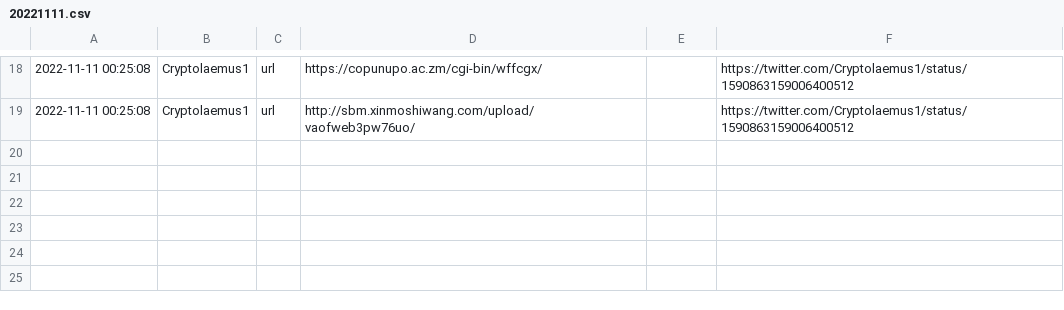
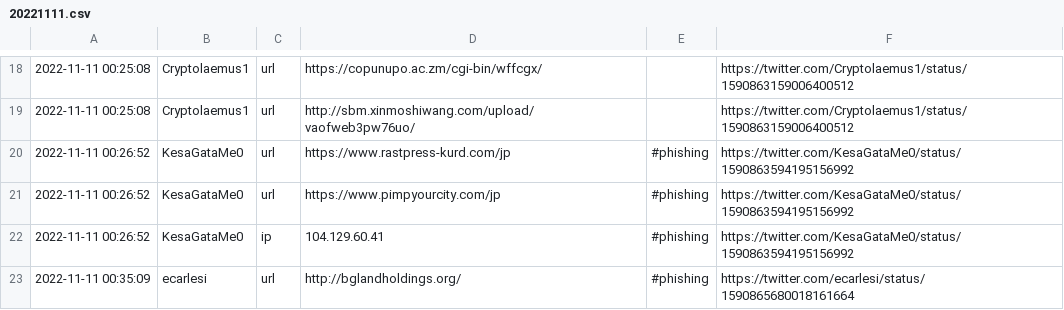
Before and after one commit to Croat79/TweetFeed, a CSV file: Nov_2022/20221111.csv, drawn as a sheet; only a part is shown, gaps mark what is left out.

```diff
--- a/Nov_2022/20221111.csv
+++ b/Nov_2022/20221111.csv
@@ -19 +19,5 @@
 2022-11-11 00:25:08,Cryptolaemus1,url,http://sbm.xinmoshiwang.com/upload/vaofweb3pw76uo/,,https://twitter.com/Cryptolaemus1/status/1590863159006400512
+2022-11-11 00:26:52,KesaGataMe0,url,https://www.rastpress-kurd.com/jp,#phishing,https://twitter.com/KesaGataMe0/status/1590863594195156992
+2022-11-11 00:26:52,KesaGataMe0,url,https://www.pimpyourcity.com/jp,#phishing,https://twitter.com/KesaGataMe0/status/1590863594195156992
+2022-11-11 00:26:52,KesaGataMe0,ip,104.129.60.41,#phishing,https://twitter.com/KesaGataMe0/status/1590863594195156992
+2022-11-11 00:35:09,ecarlesi,url,http://bglandholdings.org/,#phishing,https://twitter.com/ecarlesi/status/1590865680018161664
```
Also changed, not shown: today.csv, week.csv, 2 other files.
